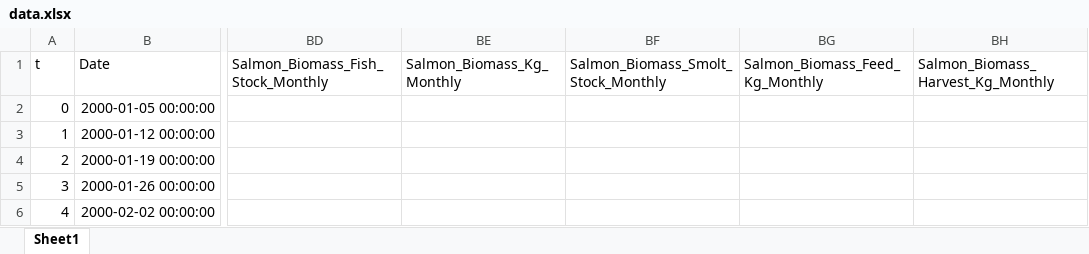
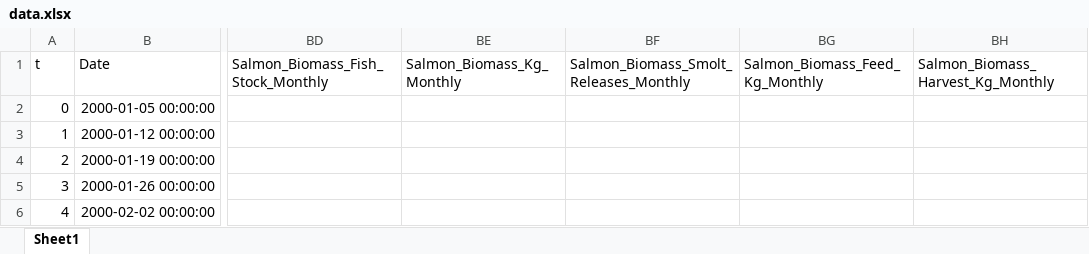
Before and after one commit to S2310053/Laks, an Excel workbook: Data/data.xlsx, sheet Sheet1, drawn as a sheet; only a part is shown, gaps mark what is left out; values as stored, in another font and other column widths than the file's, no borders; the diff names each change by its address in the sheet, - before the commit and + after, or states it on an @@ line.

Commit message:
update dataset

```diff
--- a/Data/data.xlsx (sheet Sheet1)
+++ b/Data/data.xlsx (sheet Sheet1)
-BF1: Salmon_Biomass_Smolt_Stock_Monthly
+BF1: Salmon_Biomass_Smolt_Releases_Monthly
```
